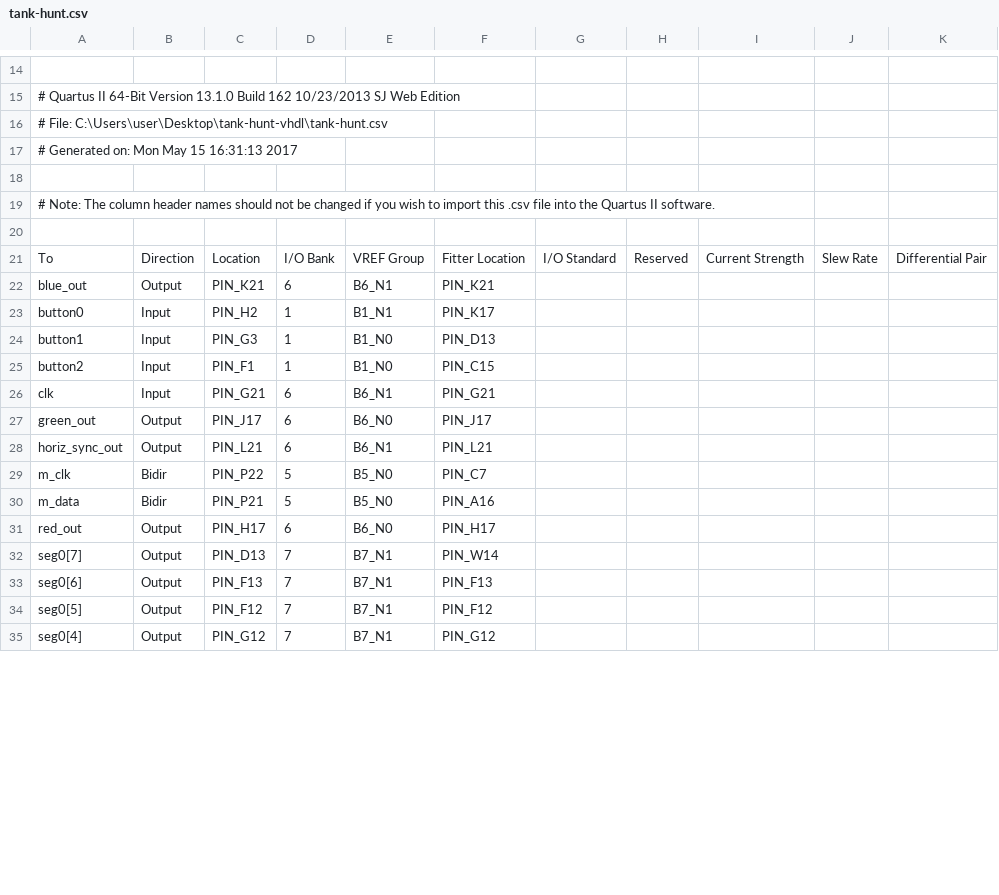
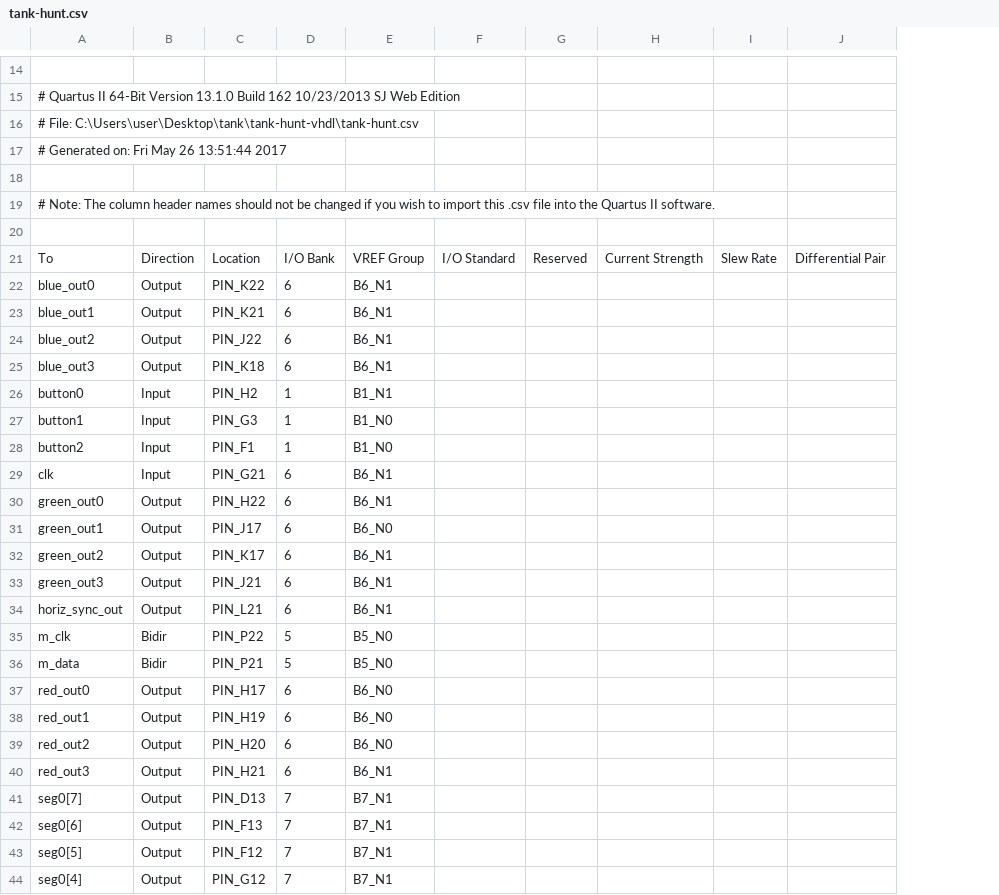
Before and after one commit to TheGuardianWolf/Tank-Hunt-VHDL, a CSV file: tank-hunt.csv, drawn as a sheet; only a part is shown, gaps mark what is left out; removed rows and columns are numbered as before the commit, all else as after; the diff names each change by its address in the sheet, - before the commit and + after, or states it on an @@ line.

```diff
--- a/tank-hunt.csv
+++ b/tank-hunt.csv
-column F, rows 21-35: Fitter Location | PIN_K21 | PIN_K17 | PIN_D13 | PIN_C15 | PIN_G21 | PIN_J17 | PIN_L21 | PIN_C7 | PIN_A16 | PIN_H17 | PIN_W14 | PIN_F13 | PIN_F12 | PIN_G12
-A16: # File: C:\Users\user\Desktop\tank-hunt-vhdl\tank-hunt.csv
+A16: # File: C:\Users\user\Desktop\tank\tank-hunt-vhdl\tank-hunt.csv
-A17: # Generated on: Mon May 15 16:31:13 2017
+A17: # Generated on: Fri May 26 13:51:44 2017
+row 22: blue_out0 | Output | PIN_K22 | 6 | B6_N1
-A23: blue_out
+A23: blue_out1
+row 24: blue_out2 | Output | PIN_J22 | 6 | B6_N1
+row 25: blue_out3 | Output | PIN_K18 | 6 | B6_N1
+row 30: green_out0 | Output | PIN_H22 | 6 | B6_N1
-A31: green_out
+A31: green_out1
+row 32: green_out2 | Output | PIN_K17 | 6 | B6_N1
+row 33: green_out3 | Output | PIN_J21 | 6 | B6_N1
-A37: red_out
+A37: red_out0
+row 38: red_out1 | Output | PIN_H19 | 6 | B6_N0
+row 39: red_out2 | Output | PIN_H20 | 6 | B6_N0
+row 40: red_out3 | Output | PIN_H21 | 6 | B6_N1
```
Also changed, not shown: 10 other files.
